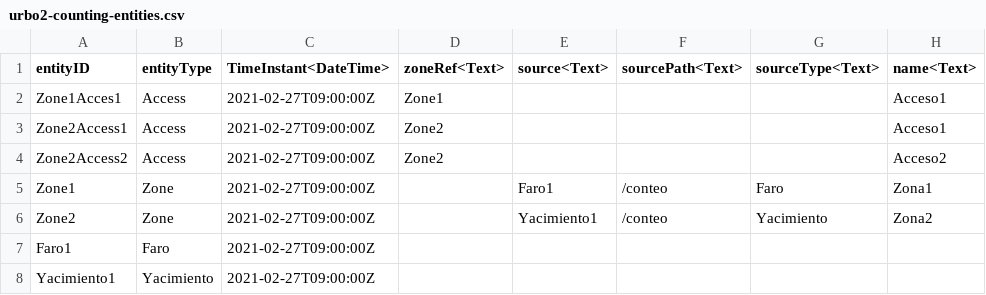
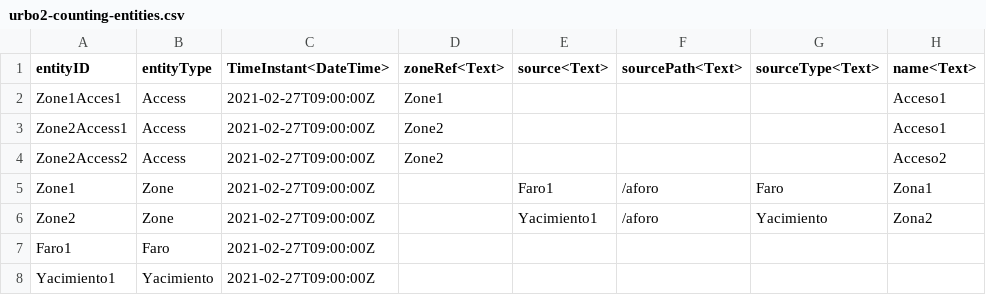
Before and after one commit to warpcomdev/counting-vertical, a CSV file: simulations/urbo2-counting-entities.csv, drawn as a sheet; only a part is shown; the diff names each change by its address in the sheet, - before the commit and + after, or states it on an @@ line.

Commit message:
Modificado "/conteo" por "/aforo"

```diff
--- a/simulations/urbo2-counting-entities.csv
+++ b/simulations/urbo2-counting-entities.csv
-F5:F6 (sourcePath<Text>): /conteo
+F5:F6 (sourcePath<Text>): /aforo
```
Also changed, not shown: 15 other files.
